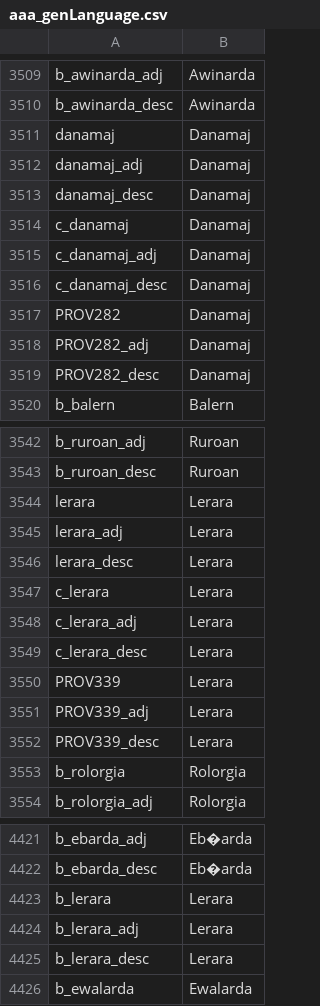
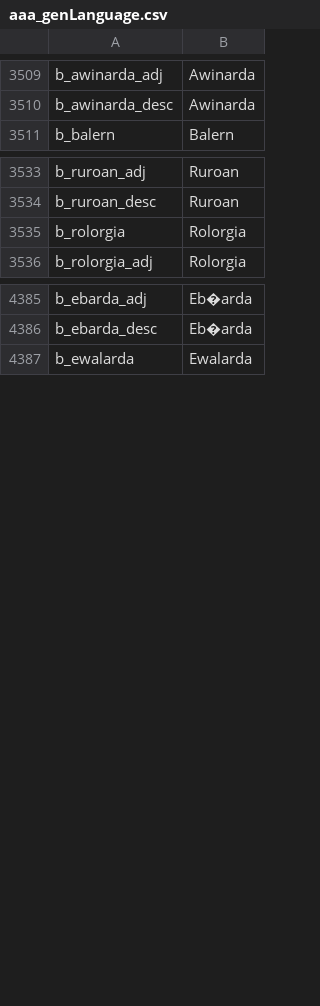
Before and after one commit to Aluazard/Naetan, a CSV file: localisation/aaa_genLanguage.csv, drawn as a sheet; only a part is shown, gaps mark what is left out; the diff covers the shown part only.

```diff
--- a/localisation/aaa_genLanguage.csv
+++ b/localisation/aaa_genLanguage.csv
@@ -3510,11 +3510,2 @@ b_awinarda_adj;Awinarda;;;;;;;;;;;;;
 b_awinarda_desc;Awinarda;;;;;;;;;;;;;
-danamaj;Danamaj;;;;;;;;;;;;;
-danamaj_adj;Danamaj;;;;;;;;;;;;;
-danamaj_desc;Danamaj;;;;;;;;;;;;;
-c_danamaj;Danamaj;;;;;;;;;;;;;
-c_danamaj_adj;Danamaj;;;;;;;;;;;;;
-c_danamaj_desc;Danamaj;;;;;;;;;;;;;
-PROV282;Danamaj;;;;;;;;;;;;;
-PROV282_adj;Danamaj;;;;;;;;;;;;;
-PROV282_desc;Danamaj;;;;;;;;;;;;;
 b_balern;Balern;;;;;;;;;;;;;
@@ -3543,11 +3534,2 @@ b_ruroan_adj;Ruroan;;;;;;;;;;;;;
 b_ruroan_desc;Ruroan;;;;;;;;;;;;;
-lerara;Lerara;;;;;;;;;;;;;
-lerara_adj;Lerara;;;;;;;;;;;;;
-lerara_desc;Lerara;;;;;;;;;;;;;
-c_lerara;Lerara;;;;;;;;;;;;;
-c_lerara_adj;Lerara;;;;;;;;;;;;;
-c_lerara_desc;Lerara;;;;;;;;;;;;;
-PROV339;Lerara;;;;;;;;;;;;;
-PROV339_adj;Lerara;;;;;;;;;;;;;
-PROV339_desc;Lerara;;;;;;;;;;;;;
 b_rolorgia;Rolorgia;;;;;;;;;;;;;
@@ -4422,5 +4386,2 @@ b_ebarda_adj;Eb�arda;;;;;;;;;;;;;
 b_ebarda_desc;Eb�arda;;;;;;;;;;;;;
-b_lerara;Lerara;;;;;;;;;;;;;
-b_lerara_adj;Lerara;;;;;;;;;;;;;
-b_lerara_desc;Lerara;;;;;;;;;;;;;
 b_ewalarda;Ewalarda;;;;;;;;;;;;;
```
Also changed, not shown: 18 removed rows elsewhere in this file, localisation/n_governments.csv, localisation/n_nua_titles.csv, 44 other files.
